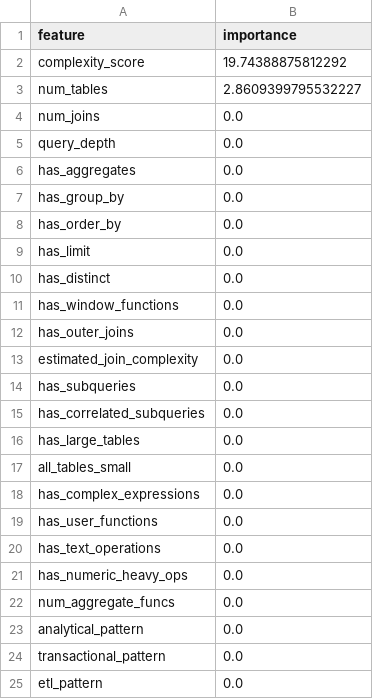
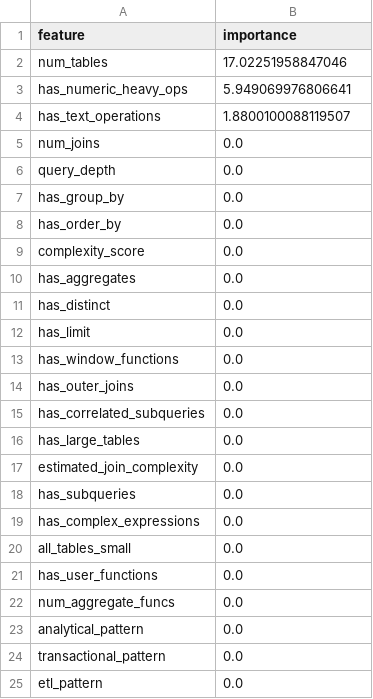
Before and after one commit to earthwuyang/aqd, a CSV file: lightgbm_models/feature_importance.csv, drawn as a sheet; only a part is shown.

Commit message:
update lightgbm

```diff
--- a/lightgbm_models/feature_importance.csv
+++ b/lightgbm_models/feature_importance.csv
@@ -1,22 +1,22 @@
 feature,importance
-complexity_score,19.74388875812292
-num_tables,2.8609399795532227
+num_tables,17.02251958847046
+has_numeric_heavy_ops,5.949069976806641
+has_text_operations,1.8800100088119507
 num_joins,0.0
 query_depth,0.0
-has_aggregates,0.0
 has_group_by,0.0
 has_order_by,0.0
+complexity_score,0.0
+has_aggregates,0.0
+has_distinct,0.0
 has_limit,0.0
-has_distinct,0.0
 has_window_functions,0.0
 has_outer_joins,0.0
+has_correlated_subqueries,0.0
+has_large_tables,0.0
 estimated_join_complexity,0.0
 has_subqueries,0.0
-has_correlated_subqueries,0.0
-has_large_tables,0.0
+has_complex_expressions,0.0
 all_tables_small,0.0
-has_complex_expressions,0.0
 has_user_functions,0.0
-has_text_operations,0.0
-has_numeric_heavy_ops,0.0
 num_aggregate_funcs,0.0
```
Also changed, not shown: 5 other files.
